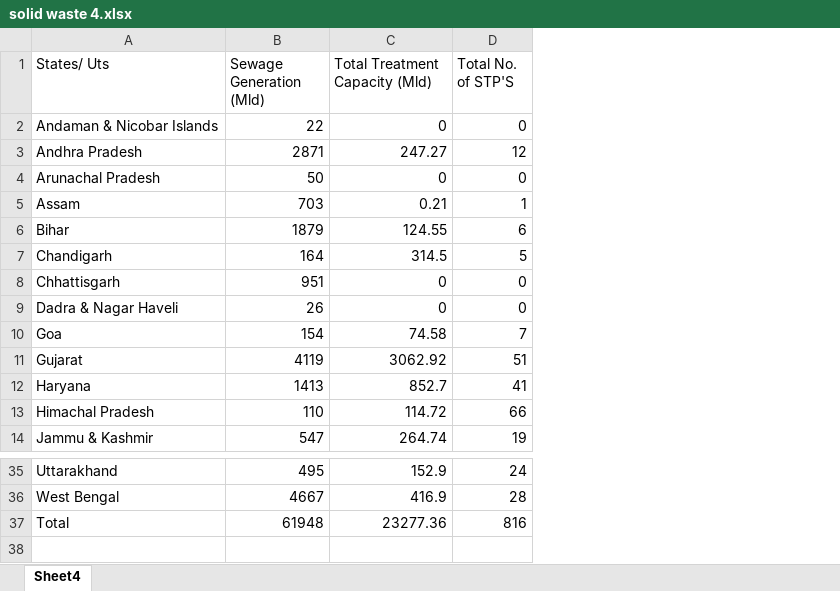
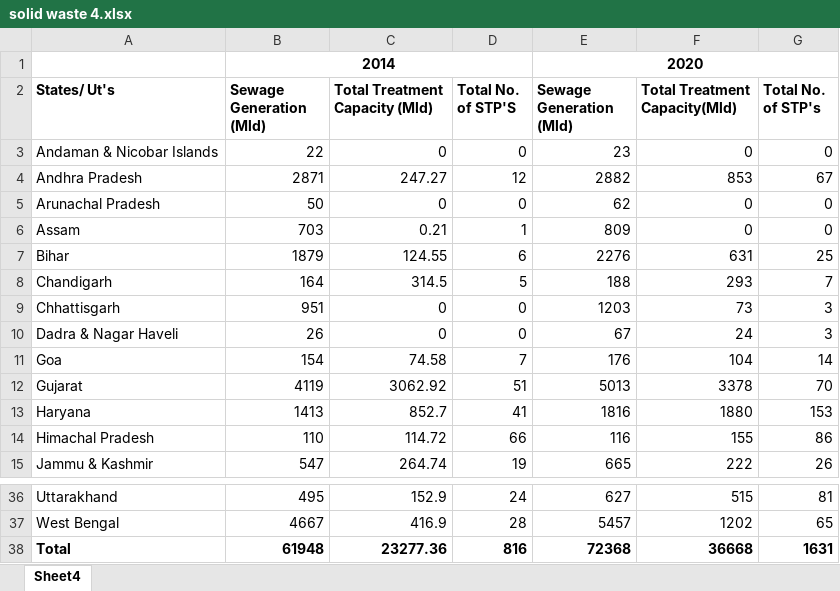
Before and after one commit to govind1120/dashboard, an Excel workbook: solid waste 4.xlsx, sheet Sheet4, drawn as a sheet; only a part is shown, gaps mark what is left out; values as stored, in another font and other column widths than the file's, no borders; addresses are those after the commit; the diff names each change by its address in the sheet, - before the commit and + after, or states it on an @@ line.

```diff
--- a/solid waste 4.xlsx (sheet Sheet4)
+++ b/solid waste 4.xlsx (sheet Sheet4)
+column E (Sewage Generation (Mld)), rows 3-15: 23 | 2882 | 62 | 809 | 2276 | 188 | 1203 | 67 | 176 | 5013 | 1816 | 116 | 665; rows 36-38: 627 | 5457 | 72368
+column F (Total Treatment Capacity(Mld)), rows 3-15: 0 | 853 | 0 | 0 | 631 | 293 | 73 | 24 | 104 | 3378 | 1880 | 155 | 222; rows 36-38: 515 | 1202 | 36668
+column G (Total No. of STP's), rows 3-15: 0 | 67 | 0 | 0 | 25 | 7 | 3 | 3 | 14 | 70 | 153 | 86 | 26; rows 36-38: 81 | 65 | 1631
+row 1:  | 2014 |  |  | 2020
-A2: States/ Uts
+A2: States/ Ut's
-A2:D2 bold: off
+A2:D2 bold: on
-A38:D38 bold: off
+A38:D38 bold: on
```
Also changed, not shown: solid waste 1.xlsx, solid waste 2.xlsx, 2 other files.
